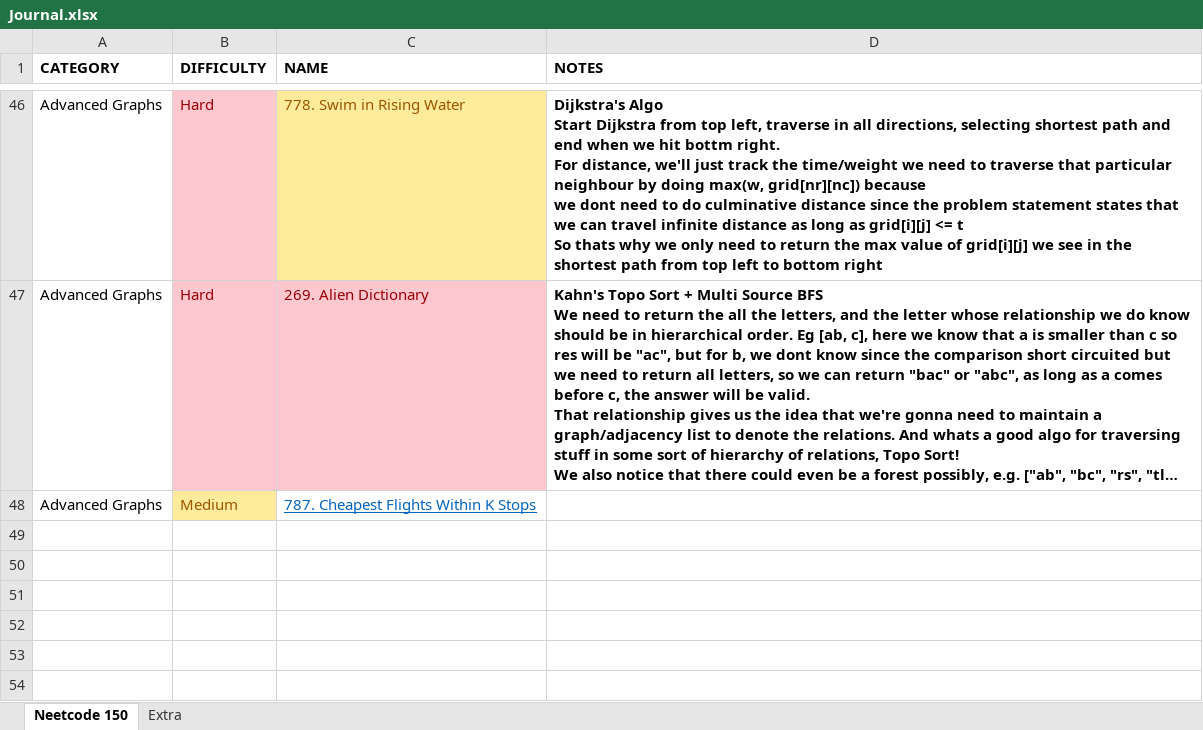
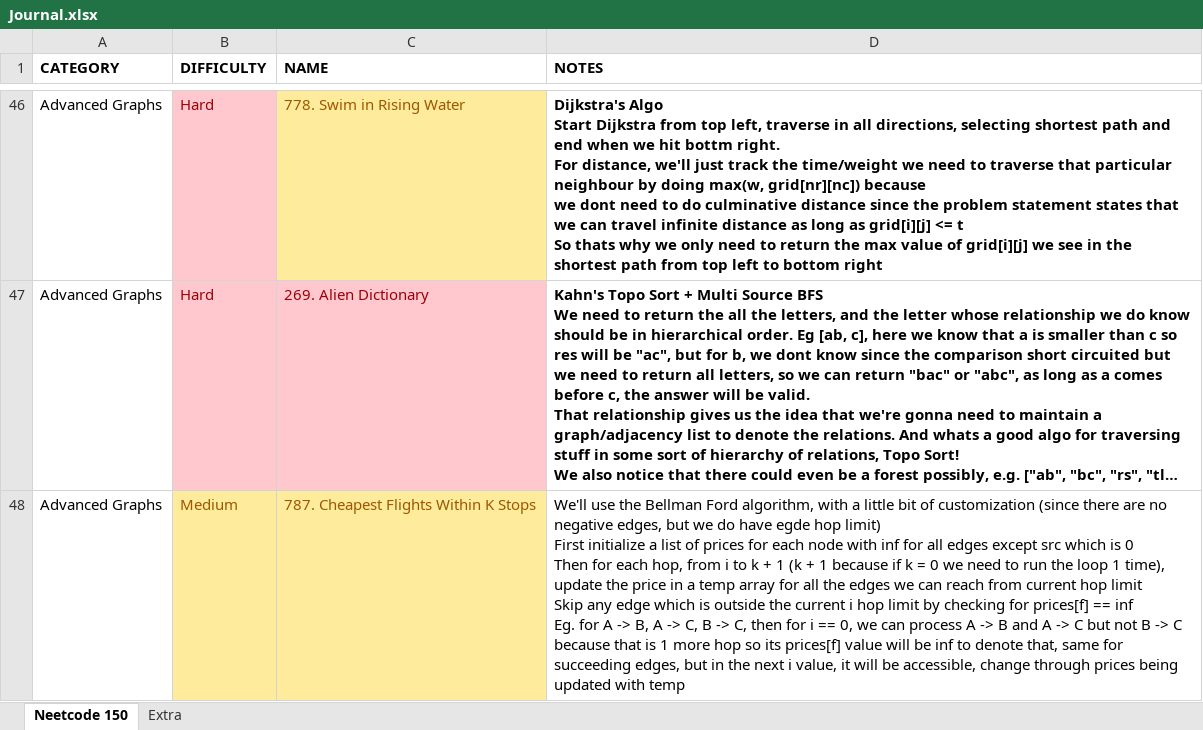
Before and after one commit to vikram42003/DSA-Practice, an Excel workbook: Journal.xlsx, sheet Neetcode 150, drawn as a sheet; only a part is shown, gaps mark what is left out; long unchanged cells end in …; values as stored, in another font and other column widths than the file's, no borders; ↵ is a line break in a cell; the diff names each change by its address in the sheet, - before the commit and + after, or states it on an @@ line.

```diff
--- a/Journal.xlsx (sheet Neetcode 150)
+++ b/Journal.xlsx (sheet Neetcode 150)
@@ C48 fill: none → #FFEB9C, underline: on → off, text colour: #0563C1 → #9C5700 @@
-D48 (NOTES): (empty)
+D48 (NOTES): We'll use the Bellman Ford algorithm, with a little bit of customization (since there are no negative edges, but we do have egde hop limit) ↵ First initialize a list of prices for each node with inf for all edges except src which is 0 ↵ Then for each hop, from i to k + 1 (k + 1 because if k = 0 we need to run the loop 1 time), update the price in a temp array for all the edges we can reach from current hop limit ↵ Skip any edge which is outside the current i hop limit by checking for prices[f] == inf ↵ Eg. for A -> B, A -> C, B -> C, then for i == 0, we can process A -> B and A -> C but not B -> C because that is 1 more hop so its prices[f] value will be inf to denote that, same for succeeding edges, but in the next i value, it will be accessible, change through prices being updated with temp
```
Also changed, not shown: 1 other file.
